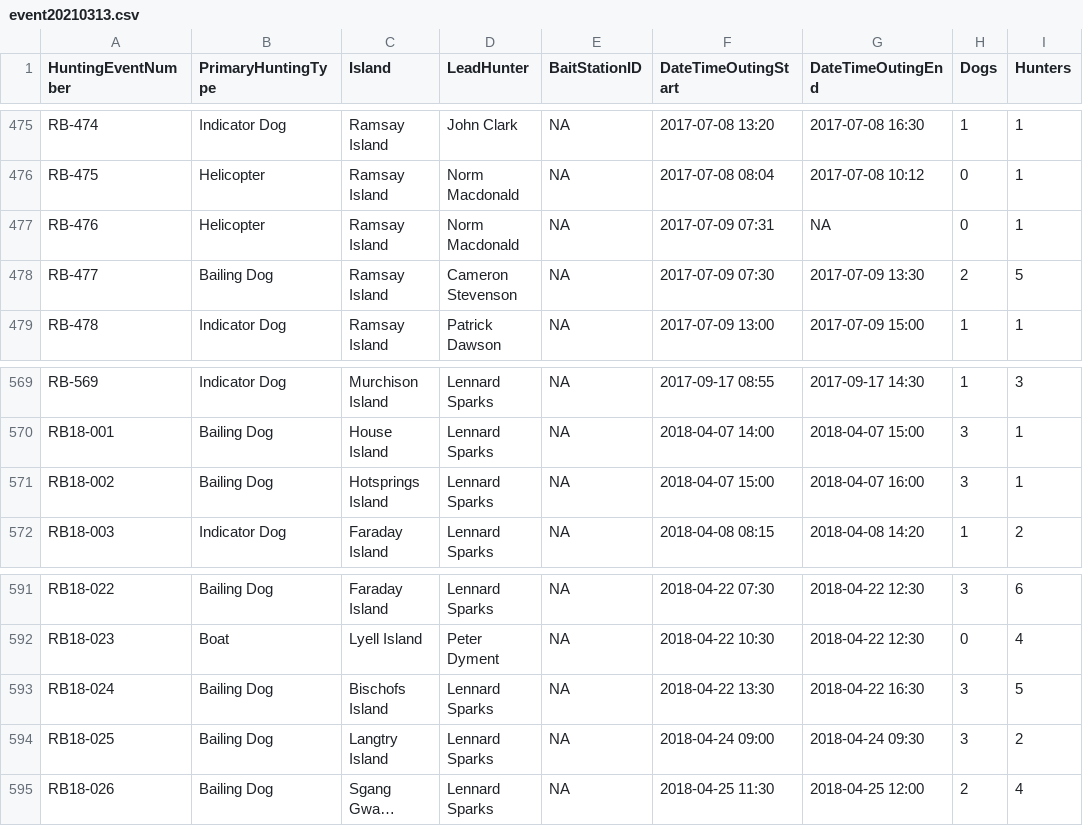
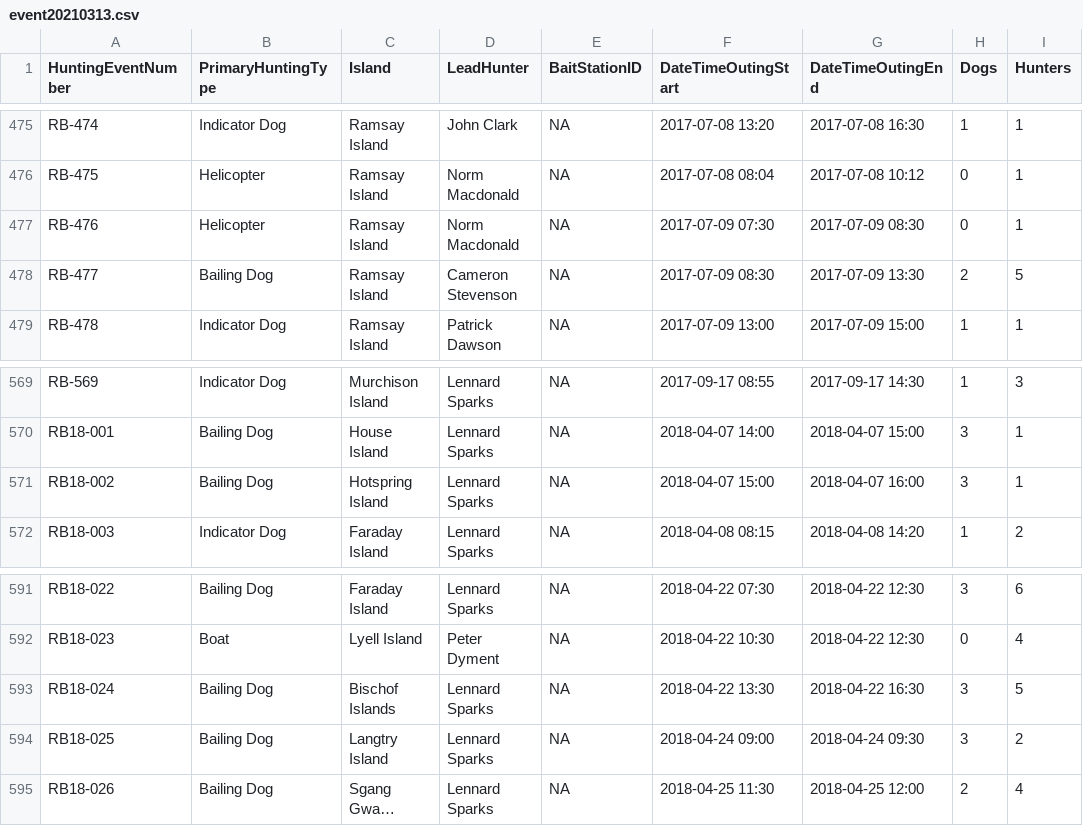
Before and after one commit to poissonconsulting/llgaay-gwii-20, a CSV file: input/event20210313.csv, drawn as a sheet; only a part is shown, gaps mark what is left out; long unchanged cells end in …; the diff names each change by its address in the sheet, - before the commit and + after, or states it on an @@ line.

Commit message:
island names

```diff
--- a/input/event20210313.csv
+++ b/input/event20210313.csv
-F477 (DateTimeOutingStart): 2017-07-09 07:31
+F477 (DateTimeOutingStart): 2017-07-09 07:30
-G477 (DateTimeOutingEnd): NA
+G477 (DateTimeOutingEnd): 2017-07-09 08:30
-F478 (DateTimeOutingStart): 2017-07-09 07:30
+F478 (DateTimeOutingStart): 2017-07-09 08:30
-C571 (Island): Hotsprings Island
+C571 (Island): Hotspring Island
-C593 (Island): Bischofs Island
+C593 (Island): Bischof Islands
```
